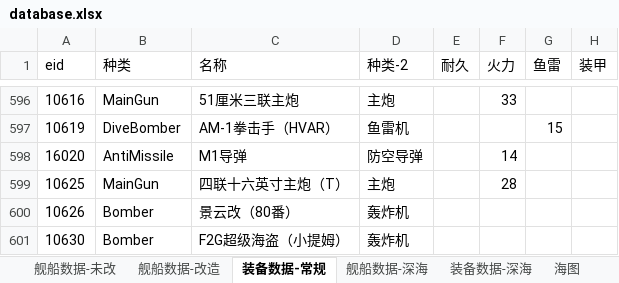
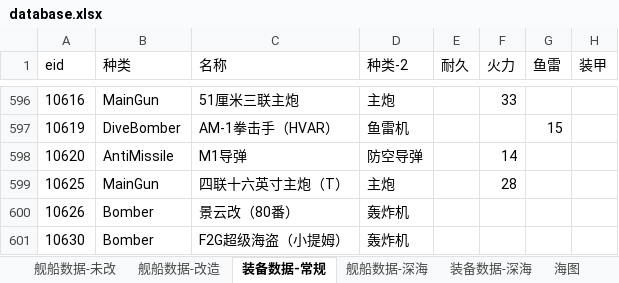
Before and after one commit to YinHeYuanZheng/WSGR_simulation, an Excel workbook: depend/ship/database.xlsx, sheet 装备数据-常规, drawn as a sheet; only a part is shown, gaps mark what is left out; values as stored, in another font and other column widths than the file's, no borders; the diff names each change by its address in the sheet, - before the commit and + after, or states it on an @@ line.

Commit message:
新装备数据和特效

```diff
--- a/depend/ship/database.xlsx (sheet 装备数据-常规)
+++ b/depend/ship/database.xlsx (sheet 装备数据-常规)
-A598 (eid): 16020
+A598 (eid): 10620
```
